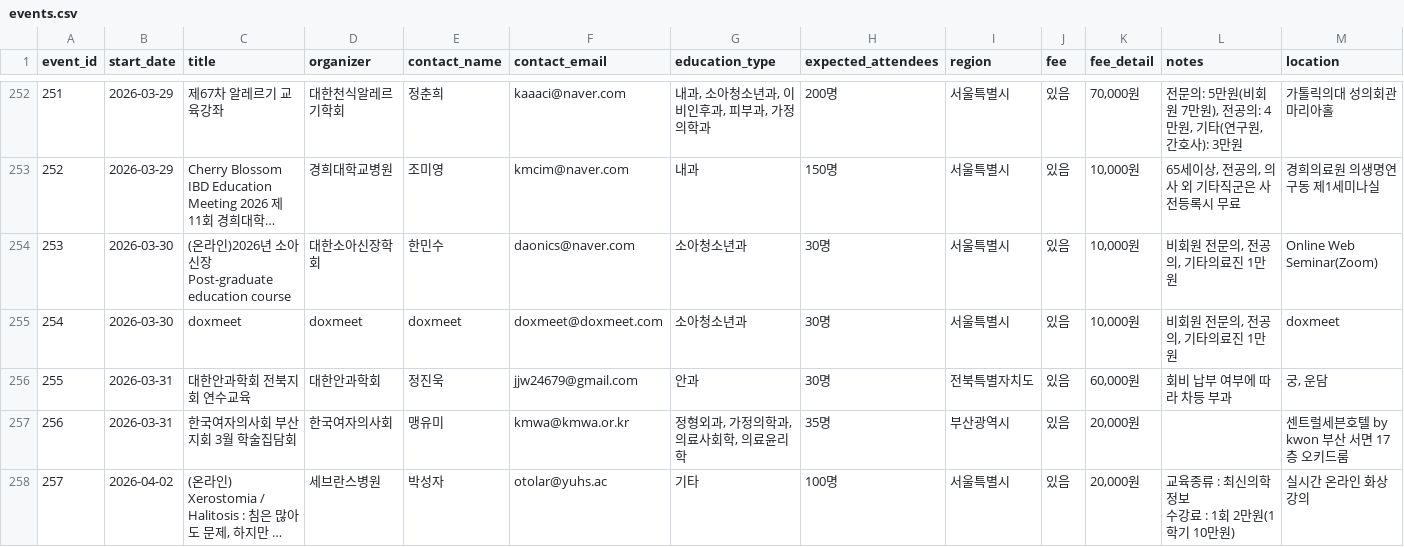
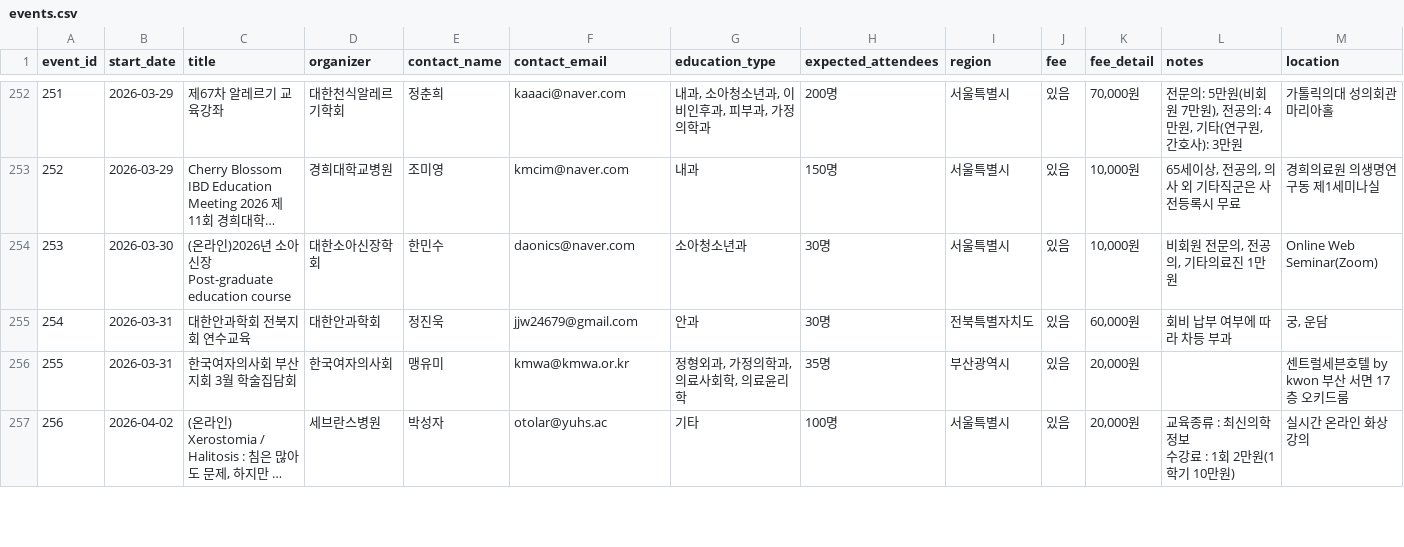
Before and after one commit to leesy-doxmeet/kma-cal-v2, a CSV file: public/events.csv, drawn as a sheet; only a part is shown, gaps mark what is left out; long unchanged cells end in …; removed rows and columns are numbered as before the commit, all else as after; rows hold the shown columns only; the diff names each change by its address in the sheet, - before the commit and + after, or states it on an @@ line.

Commit message:
data: update events.csv (ref: 2026-03-30, +0 -1)

```diff
--- a/public/events.csv
+++ b/public/events.csv
-row 255: 254 | 2026-03-30 | doxmeet | doxmeet | doxmeet | doxmeet@doxmeet.com | 소아청소년과 | 30명 | 서울특별시 | 있음 | 10,000원 | 비회원 전문의, 전공의, 기타의료진 1만원 | doxmeet
@@ column A (event_id) renumbered from row 255 down @@
```
